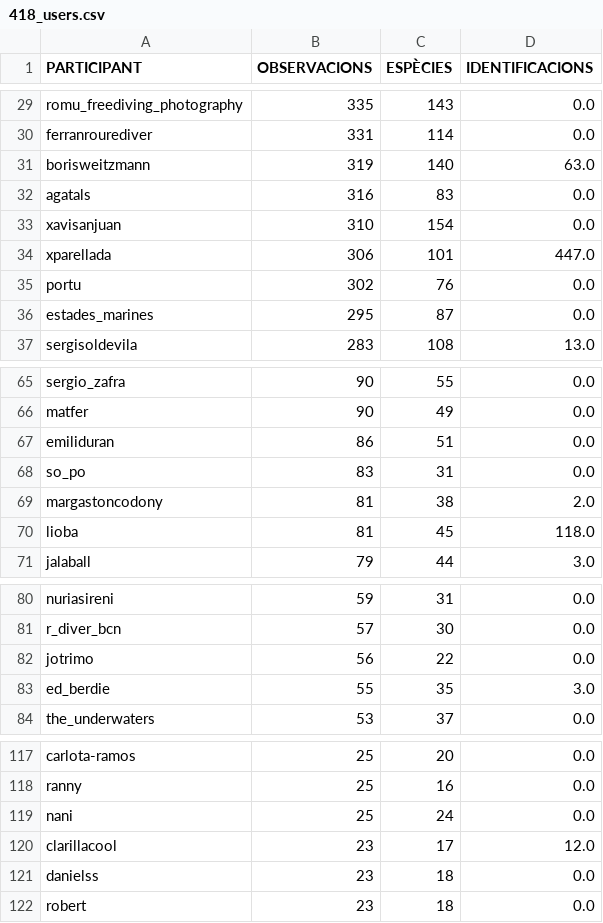
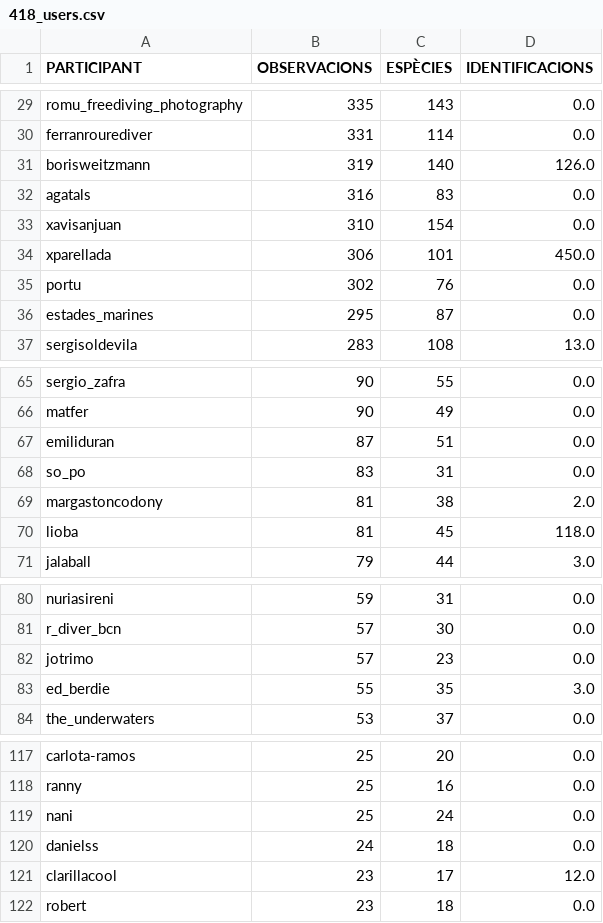
Before and after one commit to pynomaly/datawrapper_update, a CSV file: data/biomarato25/418_users.csv, drawn as a sheet; only a part is shown, gaps mark what is left out.

```diff
--- a/data/biomarato25/418_users.csv
+++ b/data/biomarato25/418_users.csv
@@ -30,6 +30,6 @@ romu_freediving_photography,335,143,0.0
 ferranrourediver,331,114,0.0
-borisweitzmann,319,140,63.0
+borisweitzmann,319,140,126.0
 agatals,316,83,0.0
 xavisanjuan,310,154,0.0
-xparellada,306,101,447.0
+xparellada,306,101,450.0
 portu,302,76,0.0
@@ -66,3 +66,3 @@ sergio_zafra,90,55,0.0
 matfer,90,49,0.0
-emiliduran,86,51,0.0
+emiliduran,87,51,0.0
 so_po,83,31,0.0
@@ -81,3 +81,3 @@ nuriasireni,59,31,0.0
 r_diver_bcn,57,30,0.0
-jotrimo,56,22,0.0
+jotrimo,57,23,0.0
 ed_berdie,55,35,3.0
@@ -119,4 +119,4 @@ ranny,25,16,0.0
 nani,25,24,0.0
+danielss,24,18,0.0
 clarillacool,23,17,12.0
-danielss,23,18,0.0
 robert,23,18,0.0
```
Also changed, not shown: data/biomarato25/417_users.csv, 6 other files.
